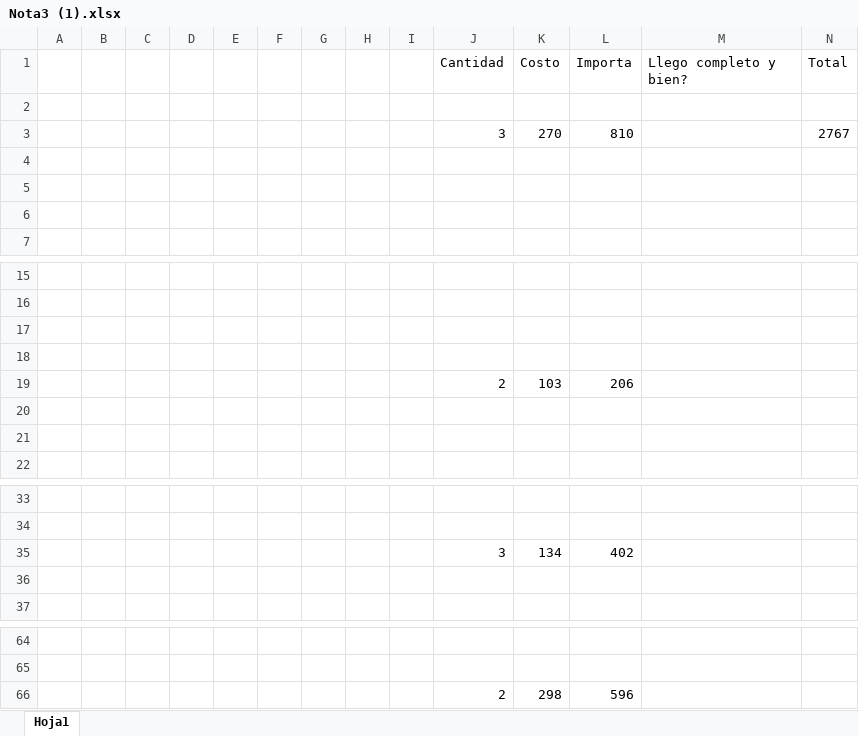
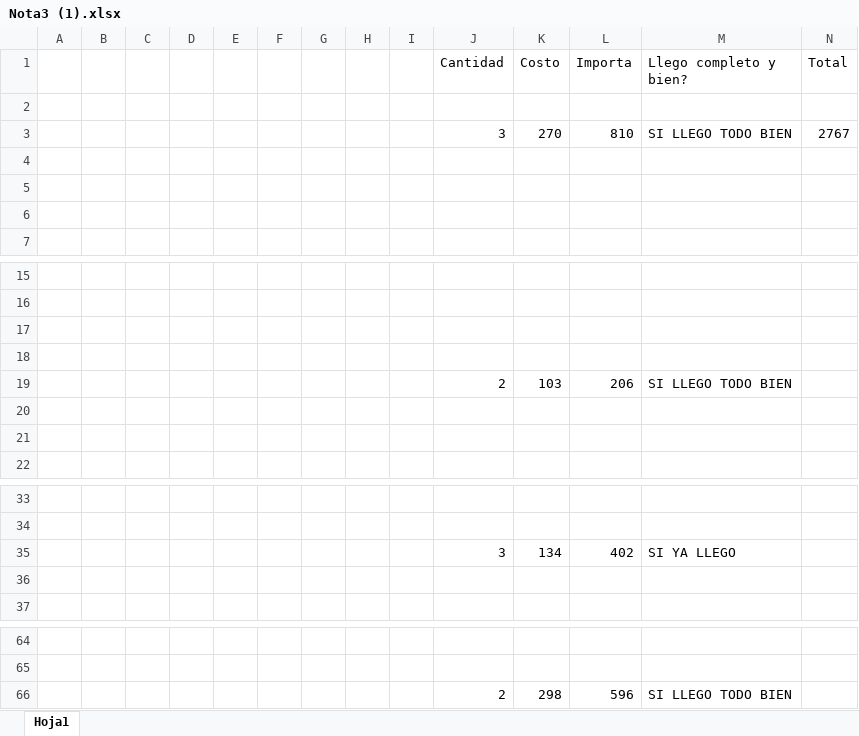
Before and after one commit to MotoZom/Motozom, an Excel workbook: Cosas que llegan de mercado/2026/Periodo 1/Nota3 (1).xlsx, sheet Hoja1, drawn as a sheet; only a part is shown, gaps mark what is left out; values as stored, in another font and other column widths than the file's, no borders; charts and pictures not drawn; the diff names each change by its address in the sheet, - before the commit and + after, or states it on an @@ line.

```diff
--- a/Cosas que llegan de mercado/2026/Periodo 1/Nota3 (1).xlsx (sheet Hoja1)
+++ b/Cosas que llegan de mercado/2026/Periodo 1/Nota3 (1).xlsx (sheet Hoja1)
-M3 (Llego completo y bien?): (empty)
+M3 (Llego completo y bien?): SI LLEGO TODO BIEN
-M19 (Llego completo y bien?): (empty)
+M19 (Llego completo y bien?): SI LLEGO TODO BIEN
-M35 (Llego completo y bien?): (empty)
+M35 (Llego completo y bien?): SI YA LLEGO
-M66 (Llego completo y bien?): (empty)
+M66 (Llego completo y bien?): SI LLEGO TODO BIEN
```
Also changed, not shown: Cosas que llegan de mercado/2026/Periodo 1/Nota4.xlsx, cosas por pedir/LISTA DE LOS PEDIDOS DE REFACCIONARIA MOTOZOM.xlsx, 6 other files.
